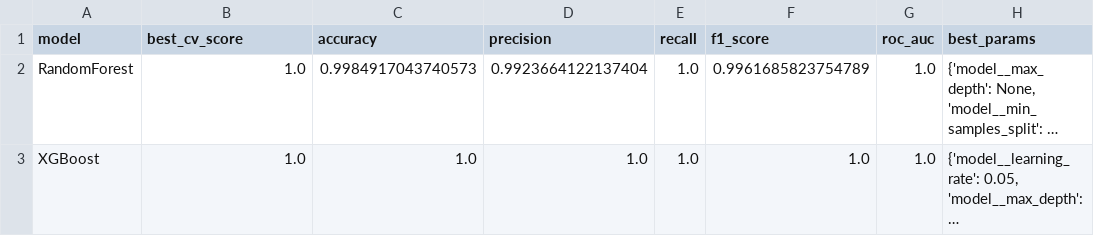
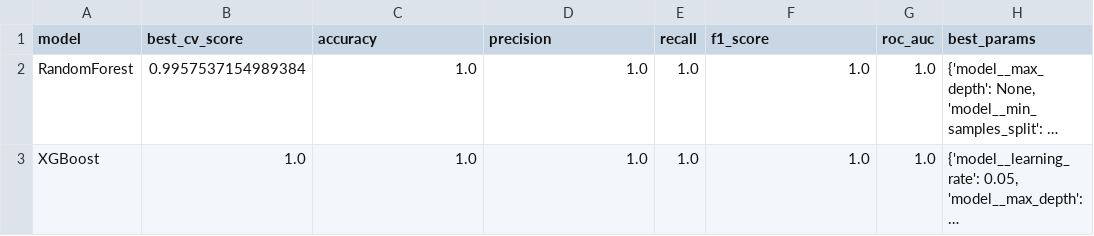
Before and after one commit to Cherishsaigopal/ml-dead-code-and-vuln-predictor, a CSV file: reports/vuln_model_comparison.csv, drawn as a sheet; long unchanged cells end in …; the diff names each change by its address in the sheet, - before the commit and + after, or states it on an @@ line.

```diff
--- a/reports/vuln_model_comparison.csv
+++ b/reports/vuln_model_comparison.csv
-B2 (best_cv_score): 1.0
+B2 (best_cv_score): 0.9957537154989384
-C2 (accuracy): 0.9984917043740573
+C2 (accuracy): 1.0
-D2 (precision): 0.9923664122137404
+D2 (precision): 1.0
-F2 (f1_score): 0.9961685823754789
+F2 (f1_score): 1.0
```
Also changed, not shown: reports/deadcode_model_comparison.csv, 25 other files.
